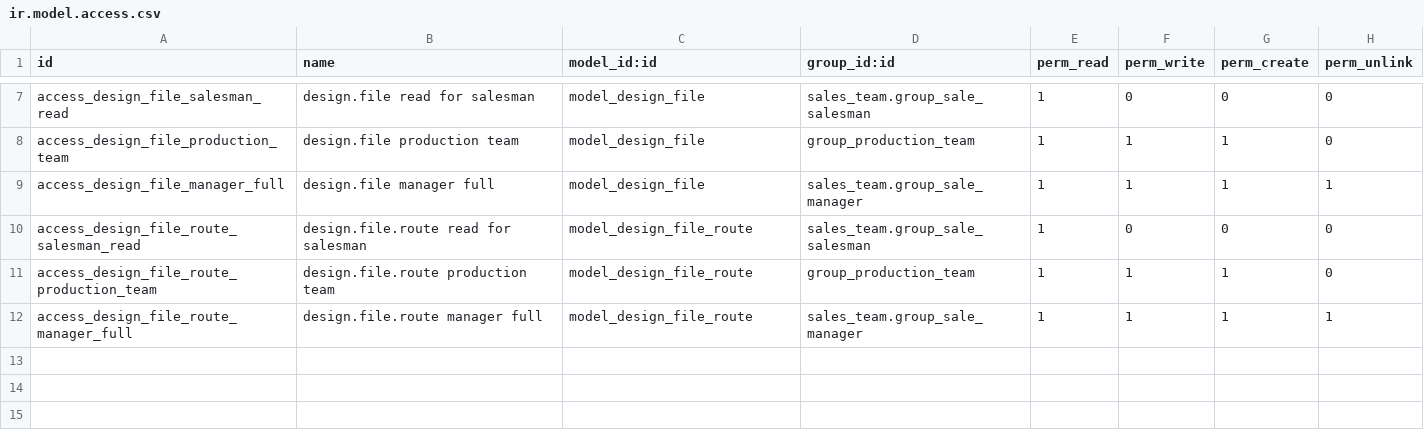
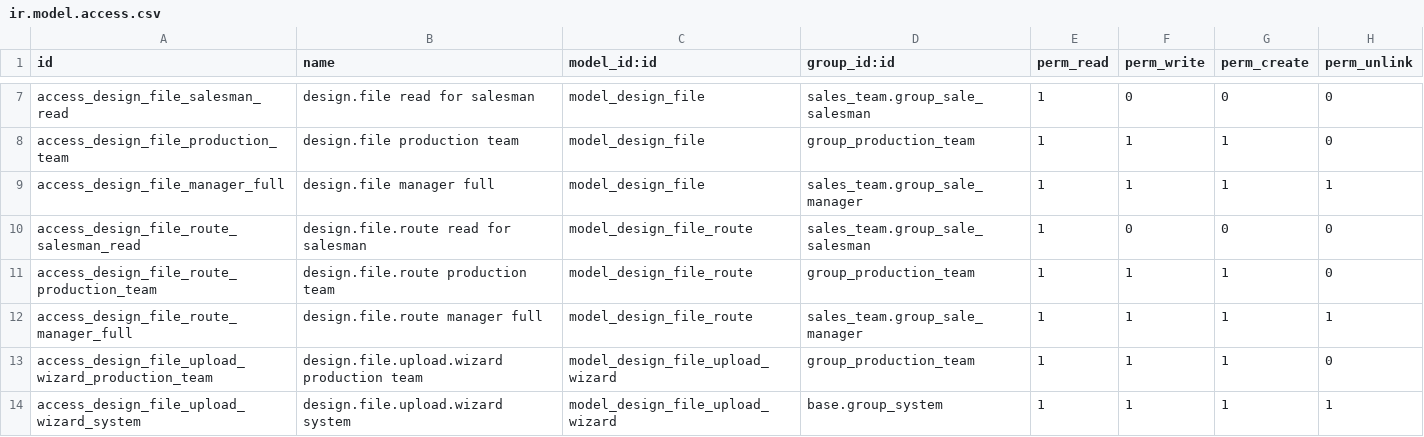
Before and after one commit to baoha-erptek/odoo, a CSV file: custom_addons/multichannel_hub_core/security/ir.model.access.csv, drawn as a sheet; only a part is shown, gaps mark what is left out.

Commit message:
[multichannel_hub_core] feat(P1-09): GREEN design.file GDrive upload wizard + thumbnail service
Implement RED-phase design.file.upload.wizard transient model with GDrive storage backend.
Adds gdrive_file_id, gdrive_folder_id, gdrive_preview_url (computed+stored), gdrive_thumbnail
fields to design.file model (ADR-012 single-source).

Services:
- gdrive_uploader.py: Google Drive API integration with query injection escape,
  sudo() comment, FileNotFoundError path leak defense (3a-3f security)
- design_thumbnail_generator.py: Pillow JPEG encoding with 50MP decompression-bomb
  defense per Pillow best practices (3e)

Wizard:
- DesignFileUploadWizard transient model w/ storage_mode selection, FR-017 RPC gate
  (@has_group), 100MB blob cap validation (3b), filename regex sanitization (3d),
  no-fallback error handling per ADR-012
- Constraint C-DUW-001: gdrive mode requires gdrive_folder_id
- Constraint C-DF-006: design.file validates gdrive_file_id + gdrive_folder_id co-presence

Option Y decision: x_gdrive_design_folder_id field added to etsy.shop via
etsy_shop_gdrive.py (_inherit) to keep multichannel_hub_core Etsy-agnostic
per module boundary convention (CLAUDE.md multichannel_hub_core section).

Google Drive credentials path from env (GOOGLE_APPLICATION_CREDENTIALS) with
FileNotFoundError suppression to prevent path exposure (3f).

Schema: SQL constraint IF NOT EXISTS pattern (via init() raw SQL) applied
to prevent pg_constraint duplicate_object 42P07 on re-run (project memory
_sql_constraints_drift).

Tests: RED phase passing (design.file constraints, wizard business logic,
gdrive service upload/folder create, thumbnail generation). Module loads cleanly.
No _logger.info() or print() statements.

Tasks: T094, T095, T096, T097, T098, T099.

```diff
--- a/custom_addons/multichannel_hub_core/security/ir.model.access.csv
+++ b/custom_addons/multichannel_hub_core/security/ir.model.access.csv
@@ -12 +12,3 @@ access_design_file_route_production_team,design.file.route production team,model
 access_design_file_route_manager_full,design.file.route manager full,model_design_file_route,sales_team.group_sale_manager,1,1,1,1
+access_design_file_upload_wizard_production_team,design.file.upload.wizard production team,model_design_file_upload_wizard,group_production_team,1,1,1,0
+access_design_file_upload_wizard_system,design.file.upload.wizard system,model_design_file_upload_wizard,base.group_system,1,1,1,1
```
Also changed, not shown: 10 other files.
